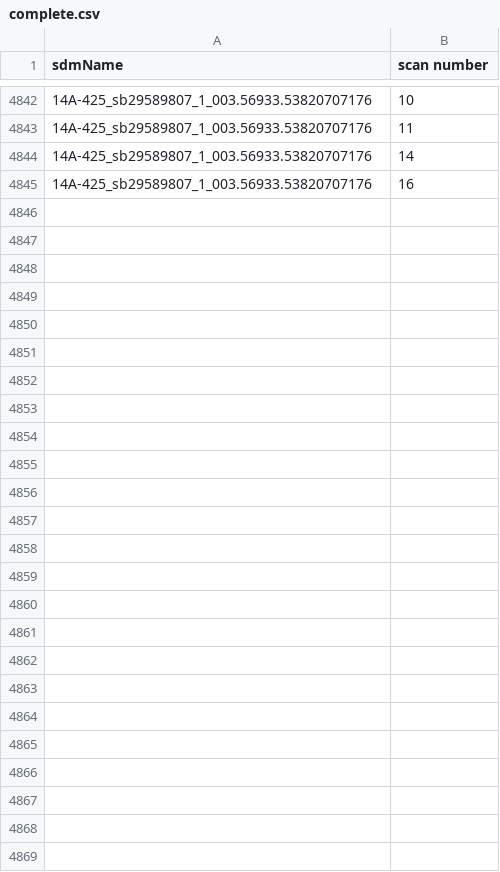
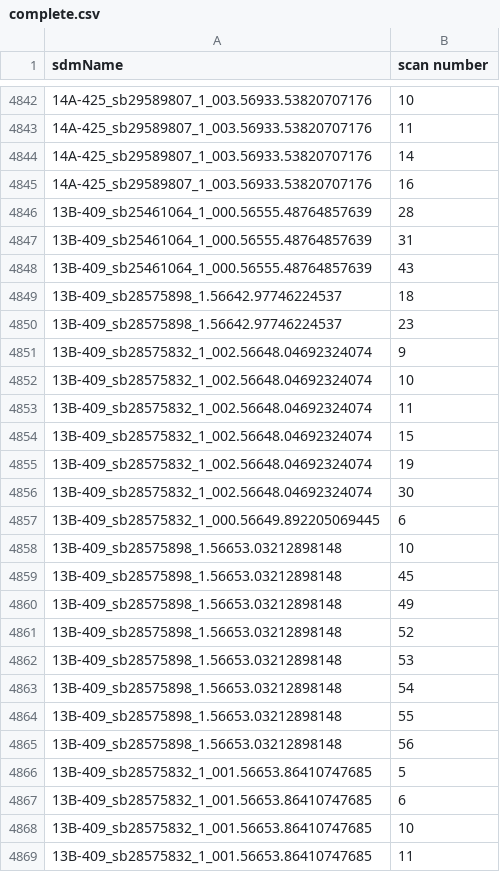
Before and after one commit to caseyjlaw/aws-vla-frb, a CSV file: aws/search-data/complete.csv, drawn as a sheet; only a part is shown, gaps mark what is left out.

Commit message:
updated during active search

```diff
--- a/aws/search-data/complete.csv
+++ b/aws/search-data/complete.csv
@@ -4845 +4845,25 @@ sdmName,scan number
 14A-425_sb29589807_1_003.56933.53820707176,16
+13B-409_sb25461064_1_000.56555.48764857639,28
+13B-409_sb25461064_1_000.56555.48764857639,31
+13B-409_sb25461064_1_000.56555.48764857639,43
+13B-409_sb28575898_1.56642.97746224537,18
+13B-409_sb28575898_1.56642.97746224537,23
+13B-409_sb28575832_1_002.56648.04692324074,9
+13B-409_sb28575832_1_002.56648.04692324074,10
+13B-409_sb28575832_1_002.56648.04692324074,11
+13B-409_sb28575832_1_002.56648.04692324074,15
+13B-409_sb28575832_1_002.56648.04692324074,19
+13B-409_sb28575832_1_002.56648.04692324074,30
+13B-409_sb28575832_1_000.56649.892205069445,6
+13B-409_sb28575898_1.56653.03212898148,10
+13B-409_sb28575898_1.56653.03212898148,45
+13B-409_sb28575898_1.56653.03212898148,49
+13B-409_sb28575898_1.56653.03212898148,52
+13B-409_sb28575898_1.56653.03212898148,53
+13B-409_sb28575898_1.56653.03212898148,54
+13B-409_sb28575898_1.56653.03212898148,55
+13B-409_sb28575898_1.56653.03212898148,56
+13B-409_sb28575832_1_001.56653.86410747685,5
+13B-409_sb28575832_1_001.56653.86410747685,6
+13B-409_sb28575832_1_001.56653.86410747685,10
+13B-409_sb28575832_1_001.56653.86410747685,11
```
